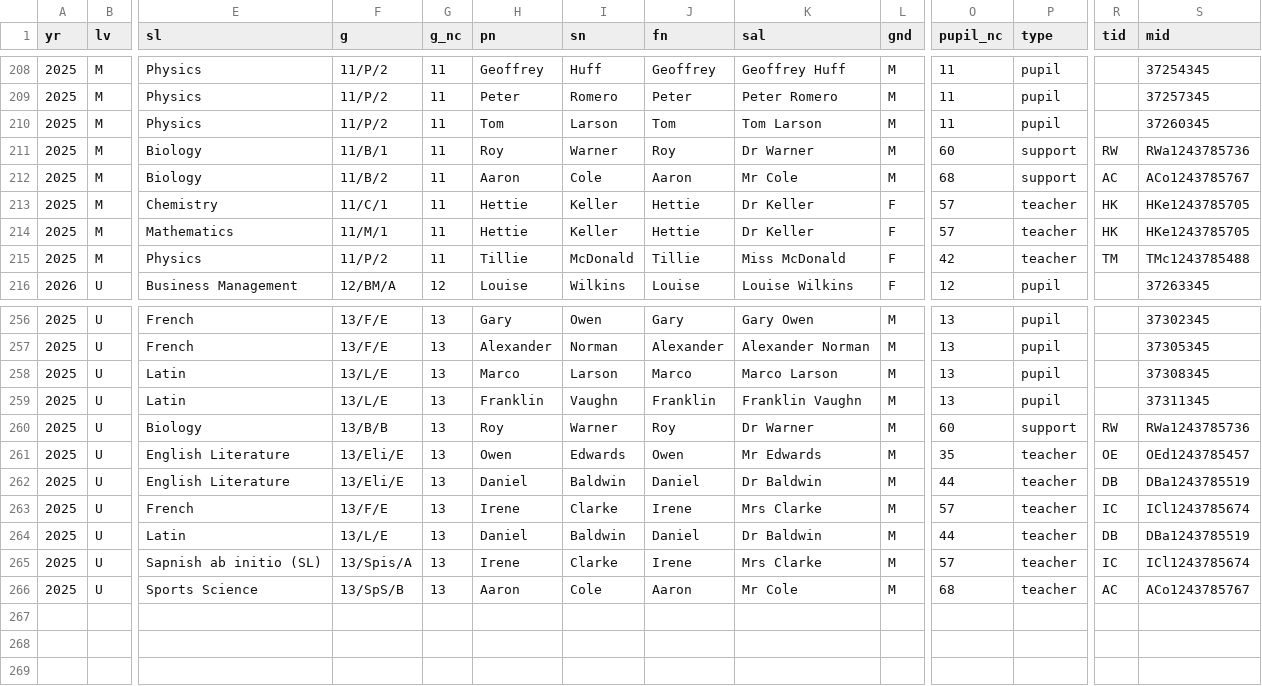
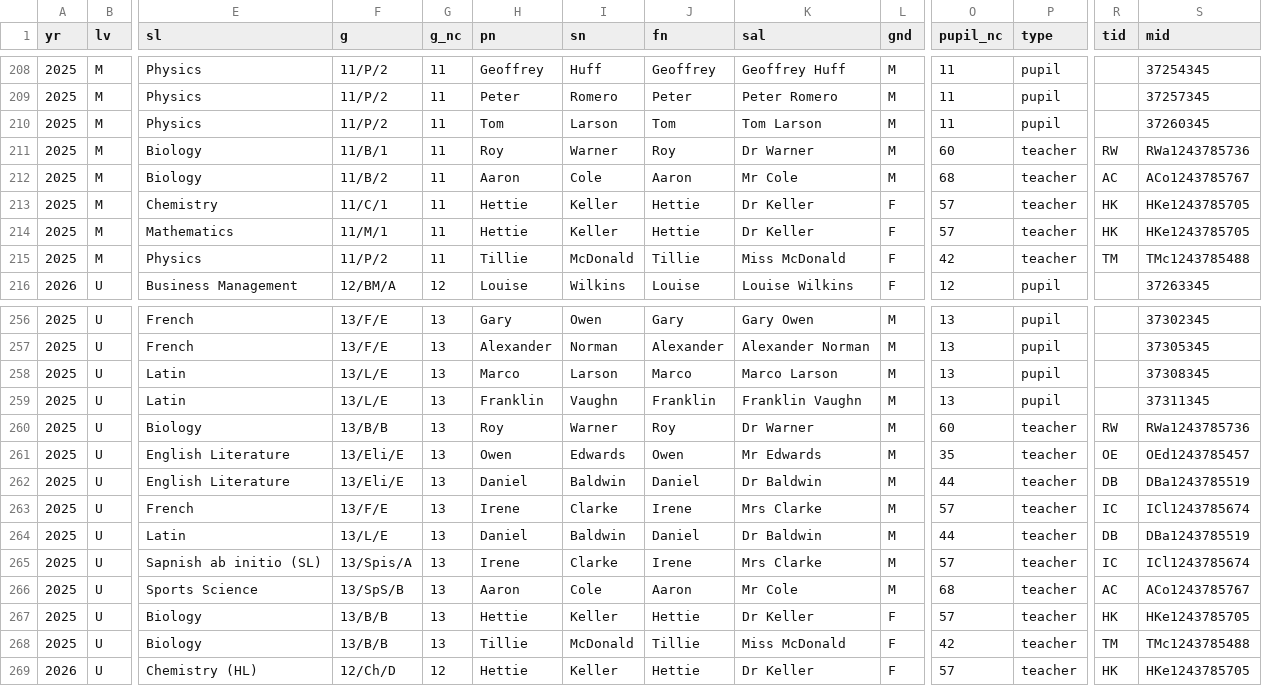
Before and after one commit to agheadley/alianthus, a CSV file: data/groups_raw.csv, drawn as a sheet; only a part is shown, gaps mark what is left out; rows hold the shown columns only; the diff names each change by its address in the sheet, - before the commit and + after, or states it on an @@ line.

Commit message:
getting groups sorted!

```diff
--- a/data/groups_raw.csv
+++ b/data/groups_raw.csv
-P211:P212 (type): support
+P211:P212 (type): teacher
-P260 (type): support
+P260 (type): teacher
+row 267: 2025 | U | Biology | 13/B/B | 13 | Hettie | Keller | Hettie | Dr Keller | F | 57 | teacher | HK | HKe1243785705
+row 268: 2025 | U | Biology | 13/B/B | 13 | Tillie | McDonald | Tillie | Miss McDonald | F | 42 | teacher | TM | TMc1243785488
+row 269: 2026 | U | Chemistry (HL) | 12/Ch/D | 12 | Hettie | Keller | Hettie | Dr Keller | F | 57 | teacher | HK | HKe1243785705
```
Also changed, not shown: 5 other files.
